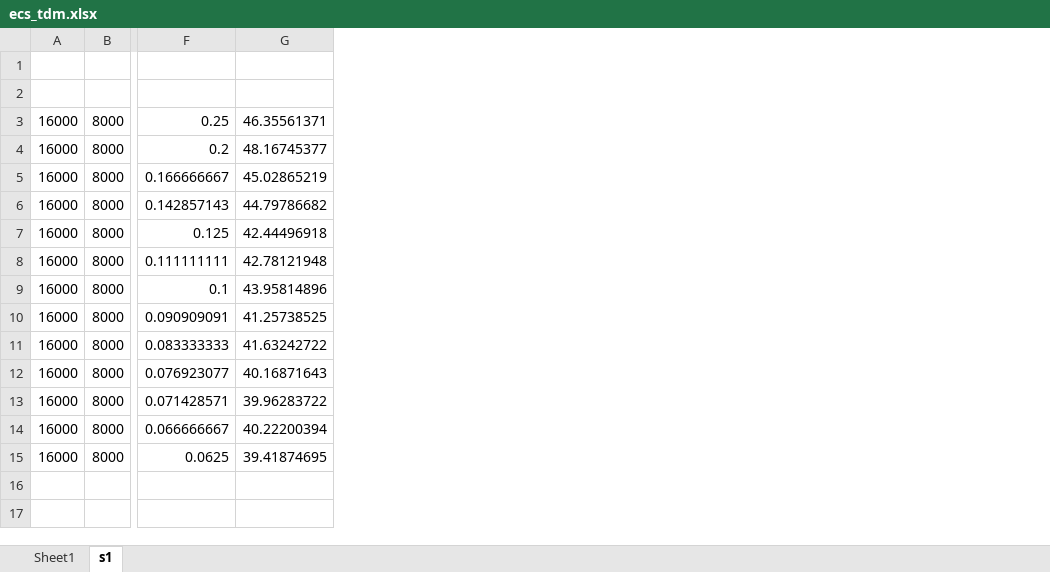
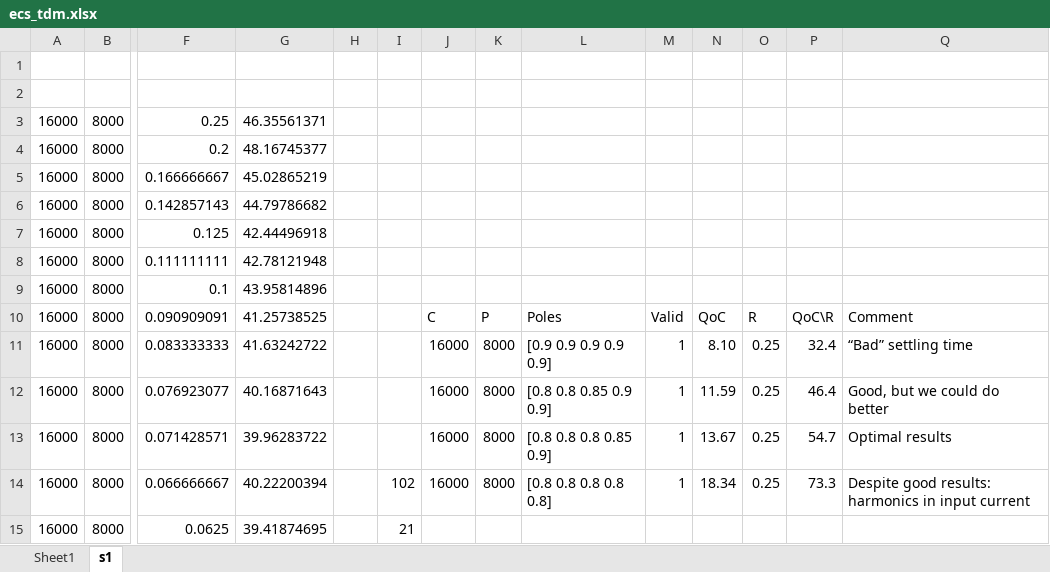
Before and after one commit to snoste/iot, an Excel workbook: ecs-git/ecs_tdm.xlsx, sheet s1, drawn as a sheet; only a part is shown, gaps mark what is left out; values as stored, in another font and other column widths than the file's, no borders; the diff names each change by its address in the sheet, - before the commit and + after, or states it on an @@ line.

```diff
--- a/ecs-git/ecs_tdm.xlsx (sheet s1)
+++ b/ecs-git/ecs_tdm.xlsx (sheet s1)
+column H, empty
+column I, rows 14-15: 102 | 21
+column J, rows 10-14: C | 16000 | 16000 | 16000 | 16000
+column K, rows 10-14: P | 8000 | 8000 | 8000 | 8000
+column L, rows 10-14: Poles | [0.9 0.9 0.9 0.9 0.9] | [0.8 0.8 0.85 0.9 0.9] | [0.8 0.8 0.8 0.85 0.9] | [0.8 0.8 0.8 0.8 0.8]
+column M, rows 10-14: Valid | 1 | 1 | 1 | 1
+column N, rows 10-14: QoC | 8.10 | 11.59 | 13.67 | 18.34
+column O, rows 10-14: R | 0.25 | 0.25 | 0.25 | 0.25
+column P, rows 10-14: QoC\R | 32.4 | 46.4 | 54.7 | 73.3
+column Q, rows 10-14: Comment | “Bad” settling time | Good, but we could do better | Optimal results | Despite good results: harmonics in input current
```
Also changed, not shown: ecs-git/ecs_1.xlsx, 4 other files.
